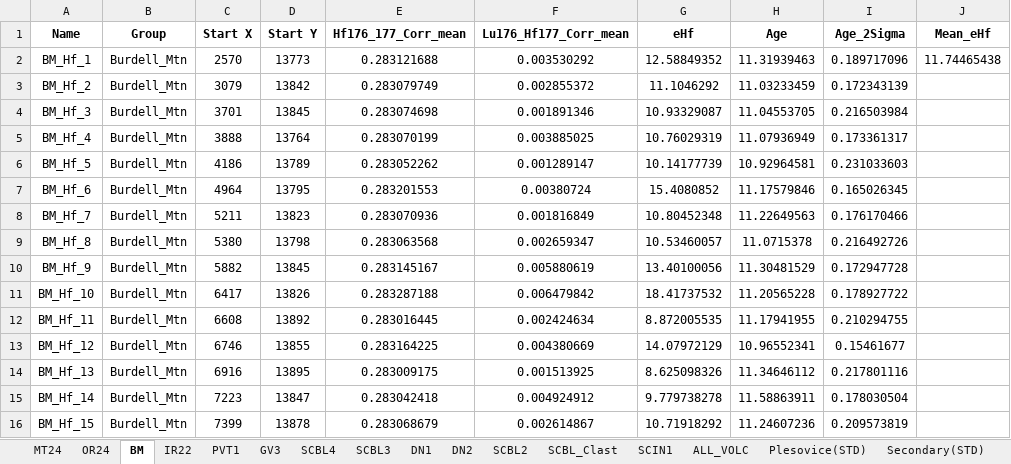
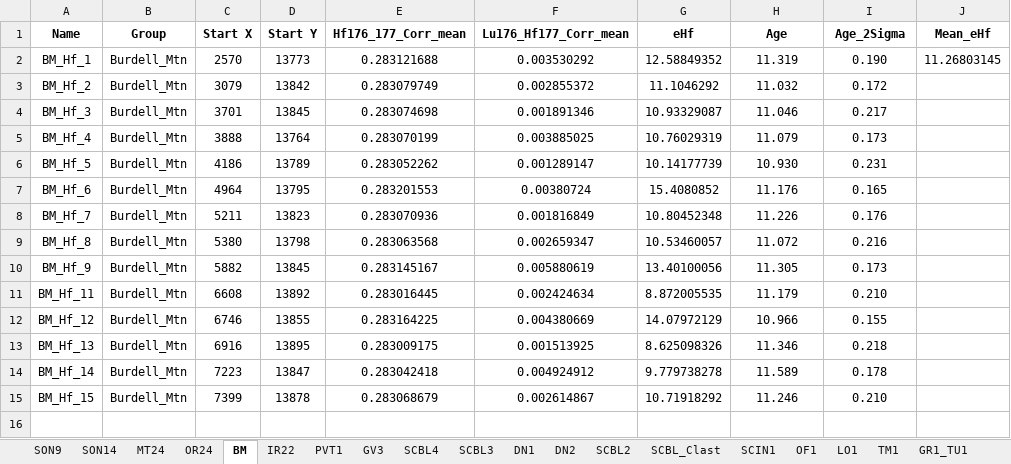
Before and after one commit to eliel-anttila/Anttila_et_al_Coast_Range_2025, an Excel workbook: Code/Data/eHf_by_sample.xlsx, sheet BM, drawn as a sheet; values as stored, in another font and other column widths than the file's, no borders; removed rows and columns are numbered as before the commit, all else as after; the diff names each change by its address in the sheet, - before the commit and + after, or states it on an @@ line.

```diff
--- a/Code/Data/eHf_by_sample.xlsx (sheet BM)
+++ b/Code/Data/eHf_by_sample.xlsx (sheet BM)
-H2 (Age): 11.31939463
+H2 (Age): 11.319
-I2 (Age_2Sigma): 0.189717096
+I2 (Age_2Sigma): 0.190
-J2 (Mean_eHf): 11.74465438
+J2 (Mean_eHf): 11.26803145
-H3 (Age): 11.03233459
+H3 (Age): 11.032
-I3 (Age_2Sigma): 0.172343139
+I3 (Age_2Sigma): 0.172
-H4 (Age): 11.04553705
+H4 (Age): 11.046
-I4 (Age_2Sigma): 0.216503984
+I4 (Age_2Sigma): 0.217
-H5 (Age): 11.07936949
+H5 (Age): 11.079
-I5 (Age_2Sigma): 0.173361317
+I5 (Age_2Sigma): 0.173
-H6 (Age): 10.92964581
+H6 (Age): 10.930
-I6 (Age_2Sigma): 0.231033603
+I6 (Age_2Sigma): 0.231
-H7 (Age): 11.17579846
+H7 (Age): 11.176
-I7 (Age_2Sigma): 0.165026345
+I7 (Age_2Sigma): 0.165
-H8 (Age): 11.22649563
+H8 (Age): 11.226
-I8 (Age_2Sigma): 0.176170466
+I8 (Age_2Sigma): 0.176
-H9 (Age): 11.0715378
+H9 (Age): 11.072
-I9 (Age_2Sigma): 0.216492726
+I9 (Age_2Sigma): 0.216
-H10 (Age): 11.30481529
+H10 (Age): 11.305
-I10 (Age_2Sigma): 0.172947728
+I10 (Age_2Sigma): 0.173
-row 11: BM_Hf_10 | Burdell_Mtn | 6417 | 13826 | 0.283287188 | 0.006479842 | 18.41737532 | 11.20565228 | 0.178927722
-H11 (Age): 11.17941955
+H11 (Age): 11.179
-I11 (Age_2Sigma): 0.210294755
+I11 (Age_2Sigma): 0.210
-H12 (Age): 10.96552341
+H12 (Age): 10.966
-I12 (Age_2Sigma): 0.15461677
+I12 (Age_2Sigma): 0.155
-H13 (Age): 11.34646112
+H13 (Age): 11.346
-I13 (Age_2Sigma): 0.217801116
+I13 (Age_2Sigma): 0.218
-H14 (Age): 11.58863911
+H14 (Age): 11.589
-I14 (Age_2Sigma): 0.178030504
+I14 (Age_2Sigma): 0.178
-H15 (Age): 11.24607236
+H15 (Age): 11.246
-I15 (Age_2Sigma): 0.209573819
+I15 (Age_2Sigma): 0.210
```
Also changed, not shown: sheet ALL_VOLC, sheet IR22, sheet OR24, sheet SON9, sheet SCBL3, sheet SCIN1, 9 more sheets, other sheet tabs, Supplement/TABLE_S1.xlsx, Supplement/TABLE_S2.xlsx, 31 other files.
